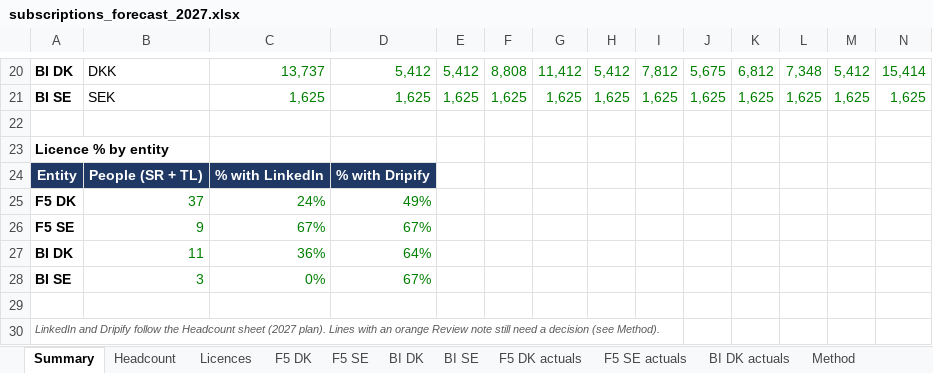
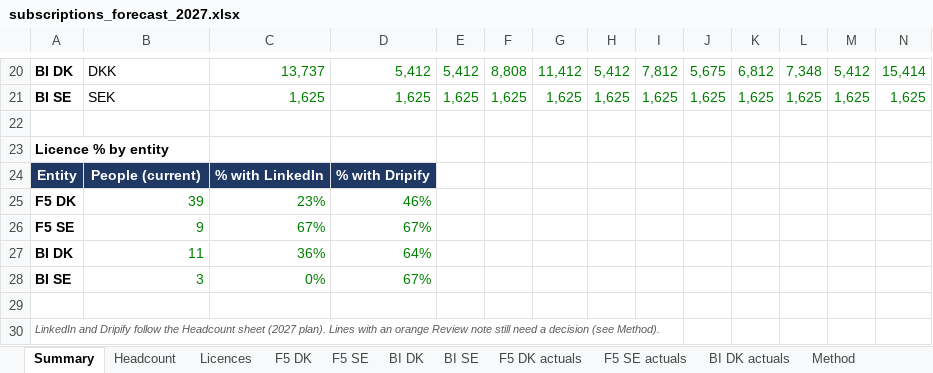
Before and after one commit to lou-bov/lkrep, an Excel workbook: forecast/subscriptions_forecast_2027.xlsx, sheet Summary, drawn as a sheet; only a part is shown, gaps mark what is left out; values as stored, in another font and other column widths than the file's, no borders; removed rows and columns are numbered as before the commit, all else as after; rows hold the shown columns only; the diff names each change by its address in the sheet, - before the commit and + after, or states it on an @@ line.

```diff
--- a/forecast/subscriptions_forecast_2027.xlsx (sheet Summary)
+++ b/forecast/subscriptions_forecast_2027.xlsx (sheet Summary)
-B24: People (SR + TL)
+B24: People (current)
-row 25: F5 DK | 37 | 24% | 49%
+row 25: F5 DK | 39 | 23% | 46%
```
Also changed, not shown: sheet Headcount, sheet Licences, sheet Method, sheet F5 DK, formulas that keep their value.
